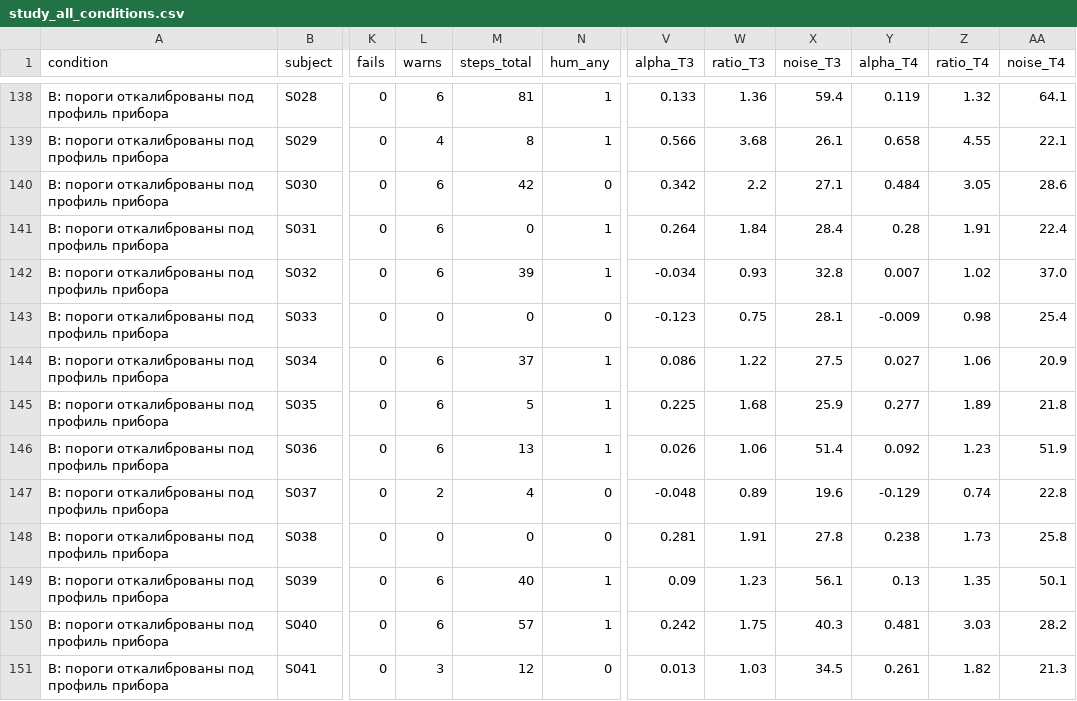
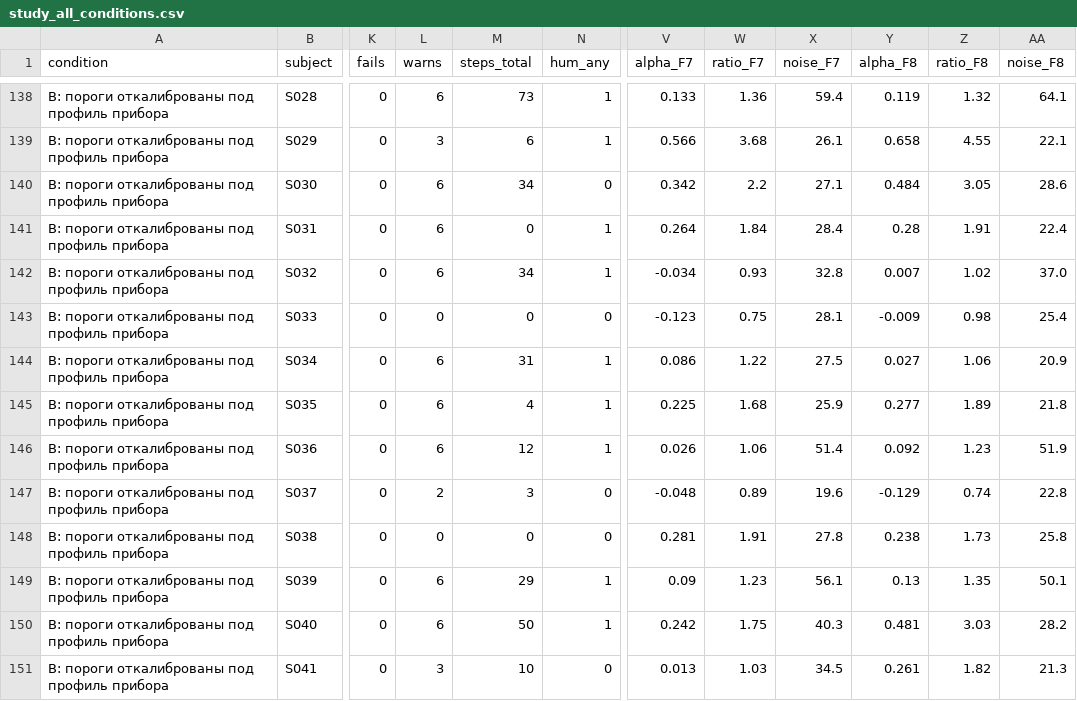
Before and after one commit to ZyntZ/eeg-qc-passport, a CSV file: results/study_all_conditions.csv, drawn as a sheet; only a part is shown, gaps mark what is left out; the diff covers the shown part only; the diff names each change by its address in the sheet, - before the commit and + after, or states it on an @@ line.

```diff
--- a/results/study_all_conditions.csv
+++ b/results/study_all_conditions.csv
-V1: alpha_T3
+V1: alpha_F7
-W1: ratio_T3
+W1: ratio_F7
-X1: noise_T3
+X1: noise_F7
-Y1: alpha_T4
+Y1: alpha_F8
-Z1: ratio_T4
+Z1: ratio_F8
-AA1: noise_T4
+AA1: noise_F8
-M138 (steps_total): 81
+M138 (steps_total): 73
-L139 (warns): 4
+L139 (warns): 3
-M139 (steps_total): 8
+M139 (steps_total): 6
-M140 (steps_total): 42
+M140 (steps_total): 34
-M142 (steps_total): 39
+M142 (steps_total): 34
-M144 (steps_total): 37
+M144 (steps_total): 31
-M145 (steps_total): 5
+M145 (steps_total): 4
-M146 (steps_total): 13
+M146 (steps_total): 12
-M147 (steps_total): 4
+M147 (steps_total): 3
-M149 (steps_total): 40
+M149 (steps_total): 29
-M150 (steps_total): 57
+M150 (steps_total): 50
-M151 (steps_total): 12
+M151 (steps_total): 10
```
Also changed, not shown: 98 edited cells elsewhere in this file, results/study_results.csv, 10 other files.
